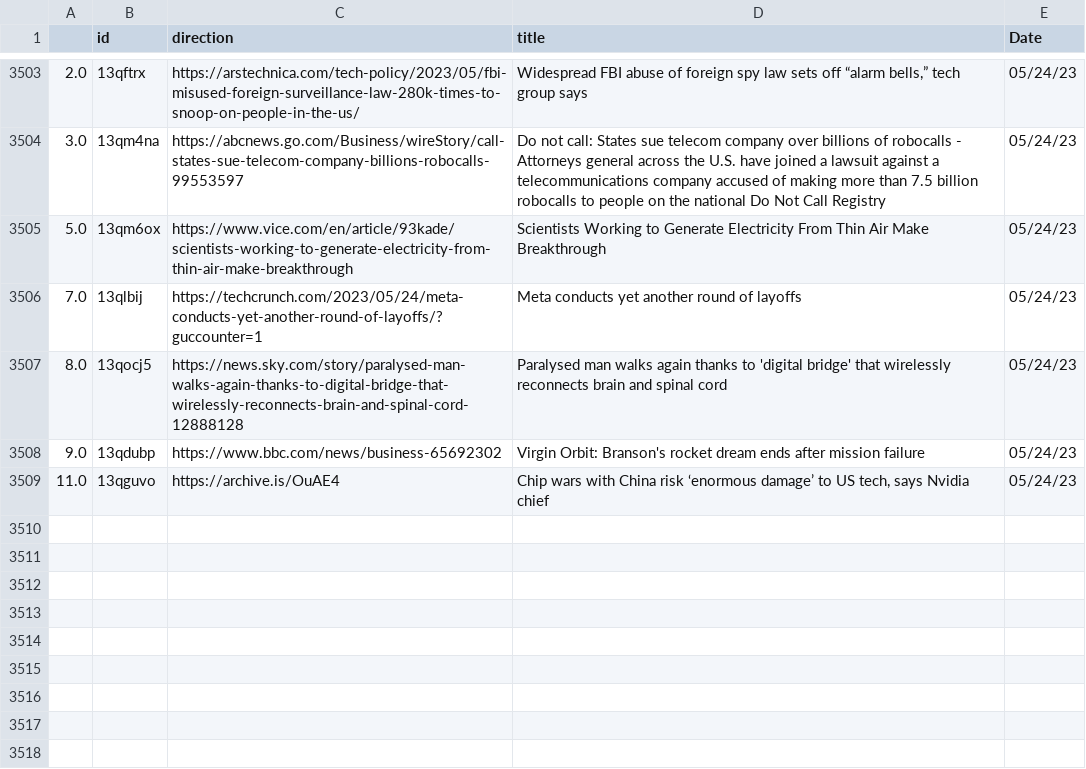
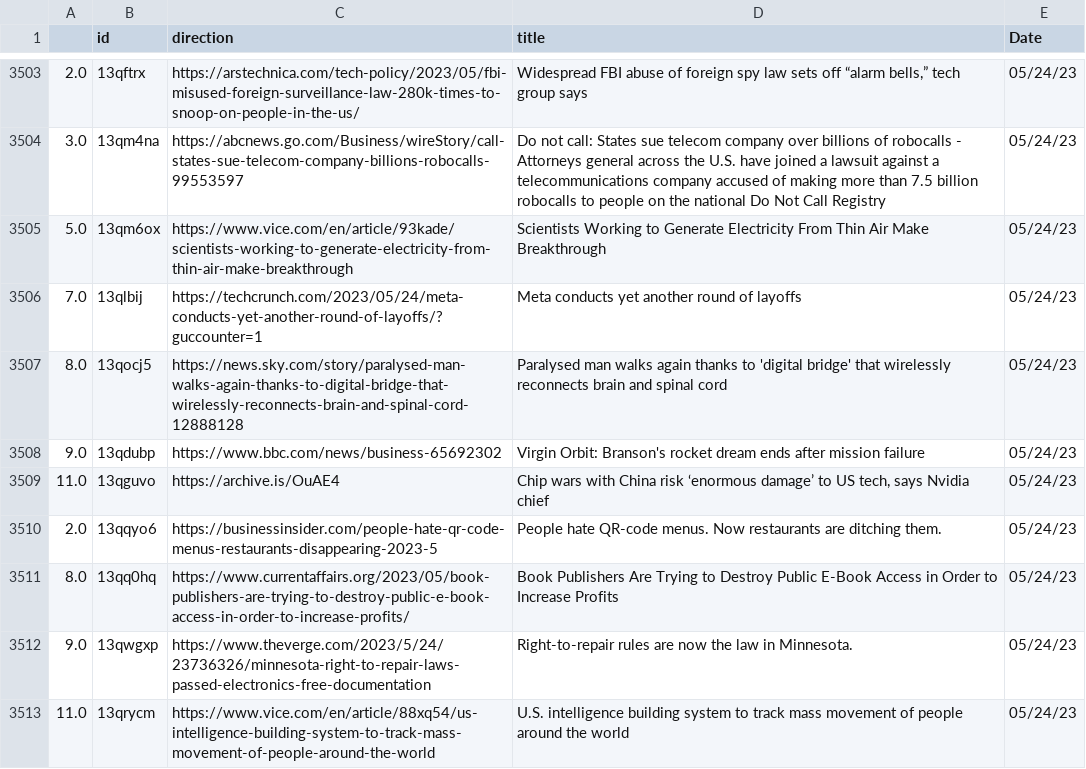
Before and after one commit to jesusyanez/Reddit-scraper-to-html-table, a CSV file: data/reddit_submissions.csv, drawn as a sheet; only a part is shown, gaps mark what is left out.

```diff
--- a/data/reddit_submissions.csv
+++ b/data/reddit_submissions.csv
@@ -3509 +3509,5 @@
 11.0,13qguvo,https://archive.is/OuAE4,"Chip wars with China risk ‘enormous damage’ to US tech, says Nvidia chief",05/24/23
+2.0,13qqyo6,https://businessinsider.com/people-hate-qr-code-menus-restaurants-disappearing-2023-5,People hate QR-code menus. Now restaurants are ditching them.,05/24/23
+8.0,13qq0hq,https://www.currentaffairs.org/2023/05/book-publishers-are-trying-to-destroy-public-e-book-access-in-order-to-increase-profits/,Book Publishers Are Trying to Destroy Public E-Book Access in Order to Increase Profits,05/24/23
+9.0,13qwgxp,https://www.theverge.com/2023/5/24/23736326/minnesota-right-to-repair-laws-passed-electronics-free-documentation,Right-to-repair rules are now the law in Minnesota.,05/24/23
+11.0,13qrycm,https://www.vice.com/en/article/88xq54/us-intelligence-building-system-to-track-mass-movement-of-people-around-the-world,U.S. intelligence building system to track mass movement of people around the world,05/24/23
```
Also changed, not shown: data/techline_data.csv.
